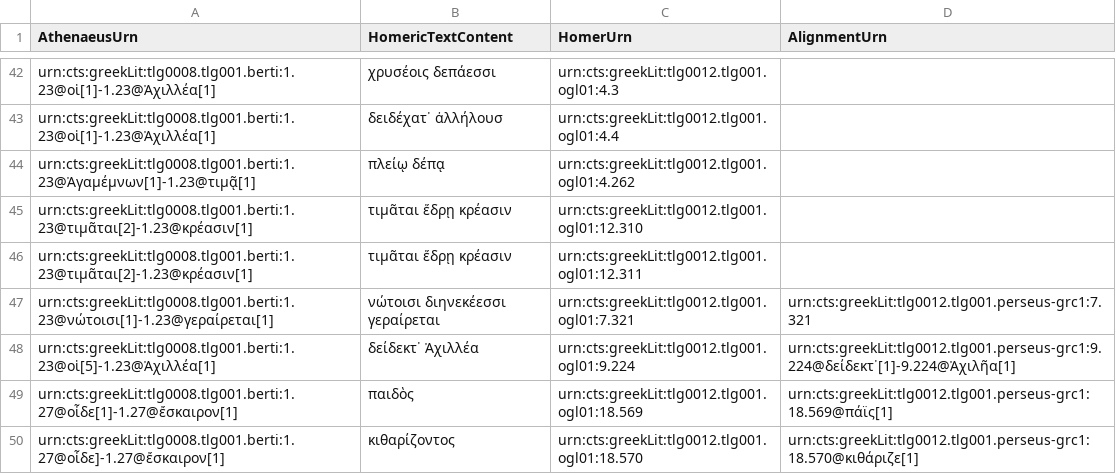
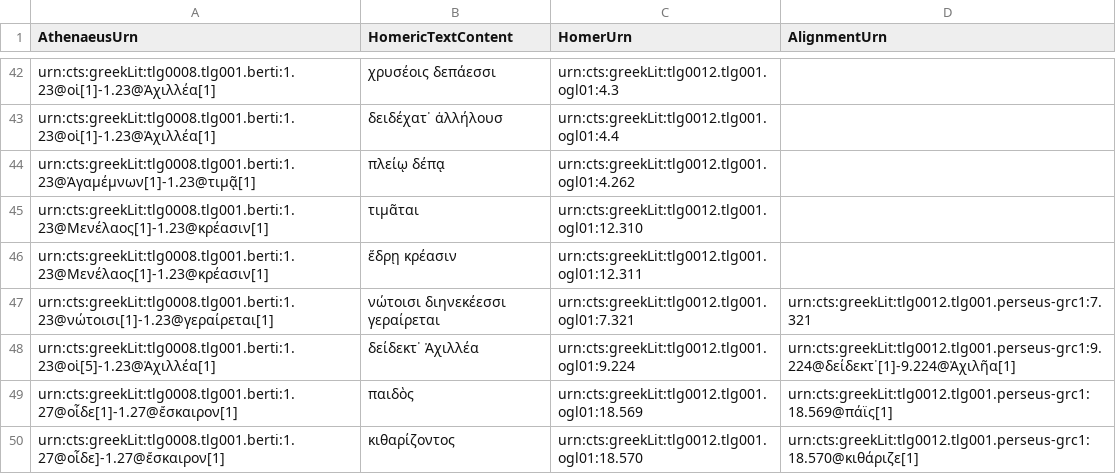
Before and after one commit to DigitalAthenaeus/varia, a CSV file: homer/htr.csv, drawn as a sheet; only a part is shown, gaps mark what is left out; the diff names each change by its address in the sheet, - before the commit and + after, or states it on an @@ line.

Commit message:
Update htr.csv

```diff
--- a/homer/htr.csv
+++ b/homer/htr.csv
-A45:A46 (AthenaeusUrn): urn:cts:greekLit:tlg0008.tlg001.berti:1.23@τιμᾶται[2]-1.23@κρέασιν[1]
+A45:A46 (AthenaeusUrn): urn:cts:greekLit:tlg0008.tlg001.berti:1.23@Μενέλαος[1]-1.23@κρέασιν[1]
-B45 (HomericTextContent): τιμᾶται ἕδρῃ κρέασιν
+B45 (HomericTextContent): τιμᾶται
-B46 (HomericTextContent): τιμᾶται ἕδρῃ κρέασιν
+B46 (HomericTextContent): ἕδρῃ κρέασιν
```
